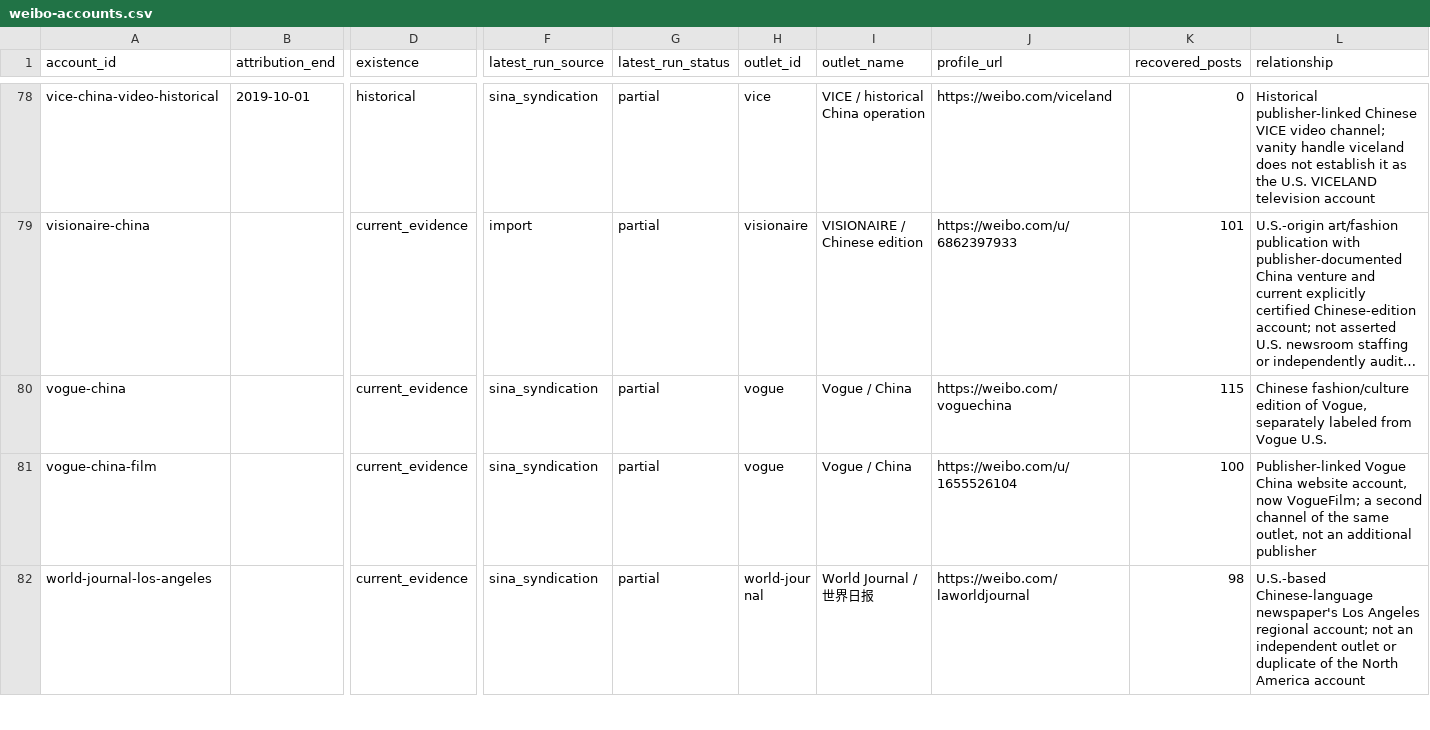
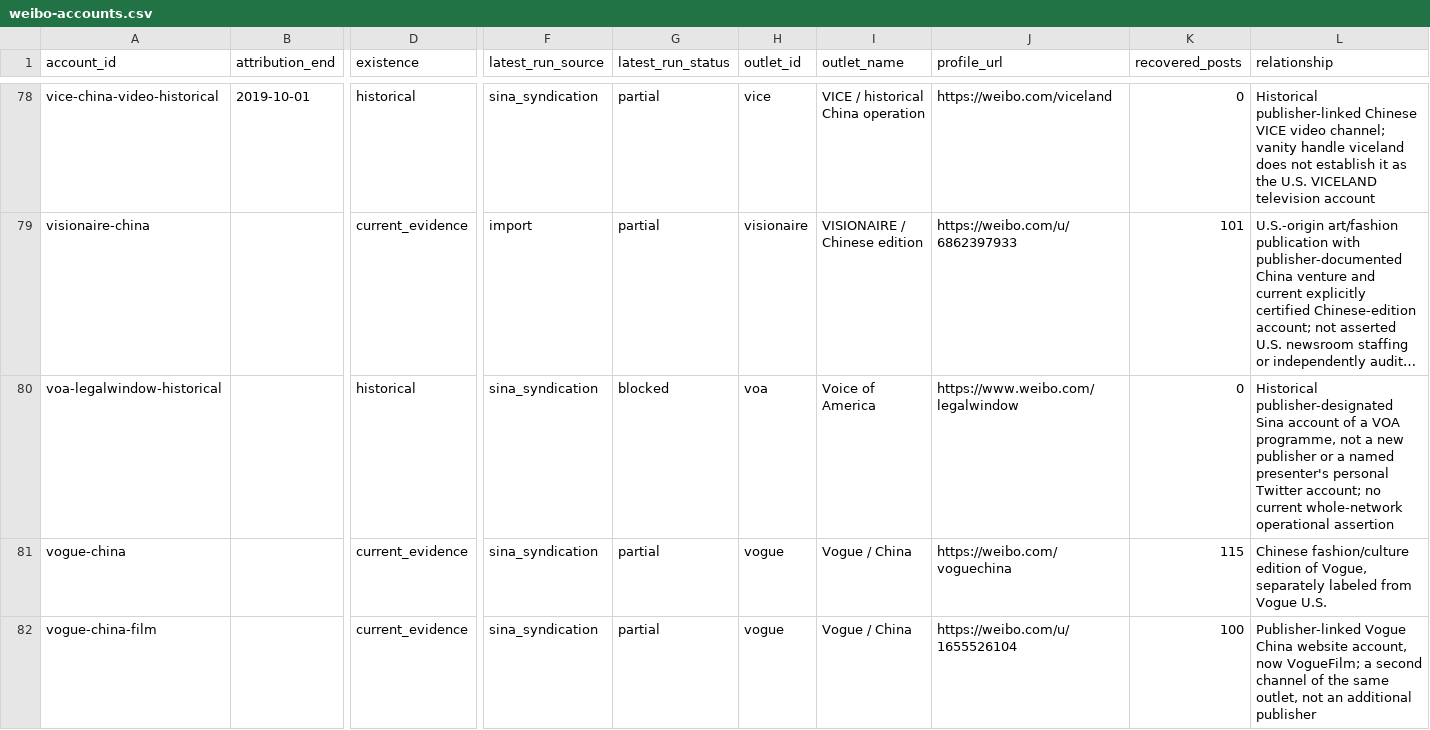
Before and after one commit to hanshanley/china-us-relation-change, a CSV file: site/downloads/weibo-accounts.csv, drawn as a sheet; only a part is shown, gaps mark what is left out; the shorter side is filled out with more unchanged rows; long unchanged cells end in …; rows hold the shown columns only; the diff names each change by its address in the sheet, - before the commit and + after, or states it on an @@ line.

```diff
--- a/site/downloads/weibo-accounts.csv
+++ b/site/downloads/weibo-accounts.csv
+row 80: voa-legalwindow-historical |  | historical | sina_syndication | blocked | voa | Voice of America | https://www.weibo.com/legalwindow | 0 | Historical publisher-designated Sina account of a VOA programme, not a new publisher or a named presenter's personal Twitter account; no current whole-network operational assertion
```
Also changed, not shown: data/discovery/unresolved_account_leads.csv, 30 other files.
